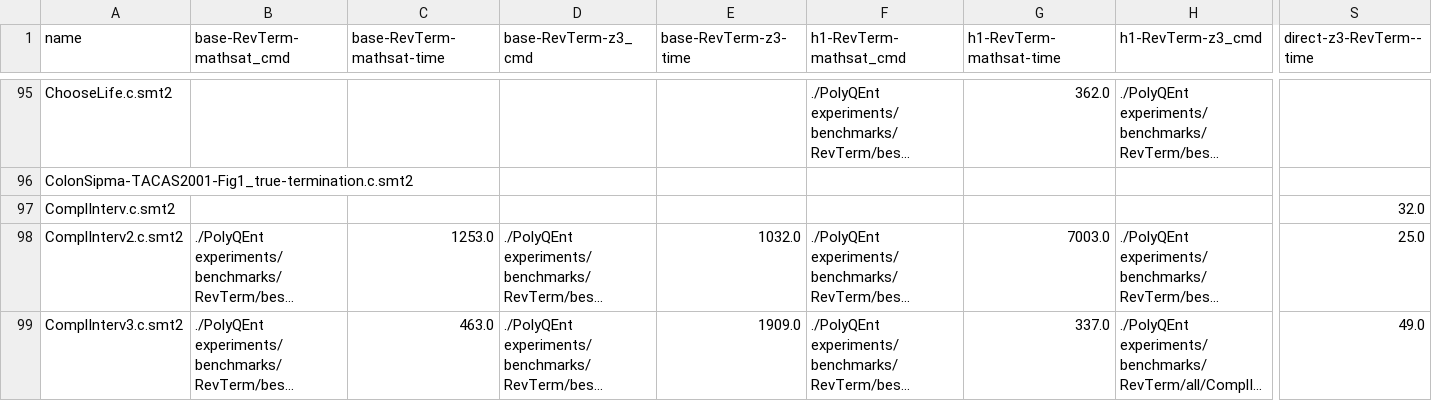
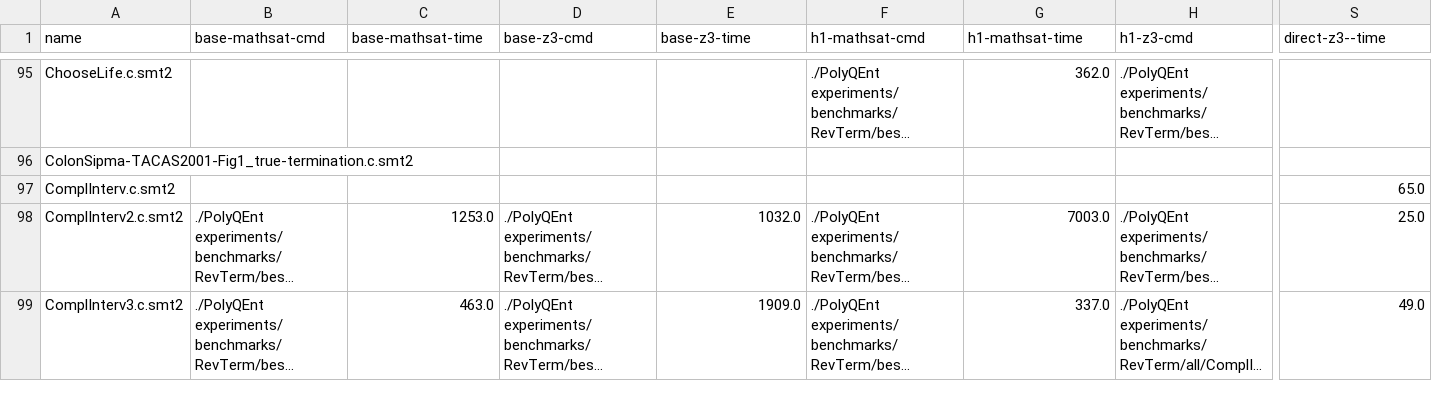
Before and after one commit to ChatterjeeGroup-ISTA/polyqent, a CSV file: experiments/Results-Non-termination.csv, drawn as a sheet; only a part is shown, gaps mark what is left out; long unchanged cells end in …; the diff covers the shown part only; the diff names each change by its address in the sheet, - before the commit and + after, or states it on an @@ line.

```diff
--- a/experiments/Results-Non-termination.csv
+++ b/experiments/Results-Non-termination.csv
-B1: base-RevTerm-mathsat_cmd
+B1: base-mathsat-cmd
-C1: base-RevTerm-mathsat-time
+C1: base-mathsat-time
-D1: base-RevTerm-z3_cmd
+D1: base-z3-cmd
-E1: base-RevTerm-z3-time
+E1: base-z3-time
-F1: h1-RevTerm-mathsat_cmd
+F1: h1-mathsat-cmd
-G1: h1-RevTerm-mathsat-time
+G1: h1-mathsat-time
-H1: h1-RevTerm-z3_cmd
+H1: h1-z3-cmd
-S1: direct-z3-RevTerm--time
+S1: direct-z3--time
-S97 (direct-z3--time): 32.0
+S97 (direct-z3--time): 65.0
```
Also changed, not shown: 12 edited cells elsewhere in this file, experiments/Results-Termination.csv, experiments/Results-almost-sure-termination.csv, 1 other file.
